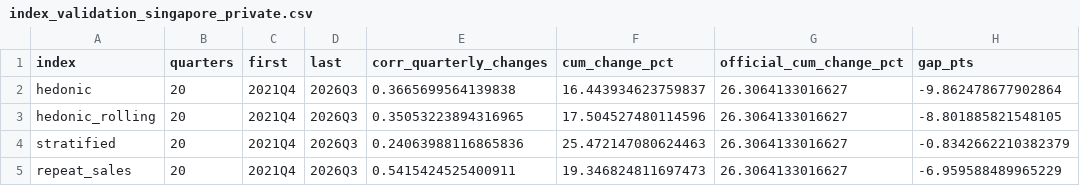
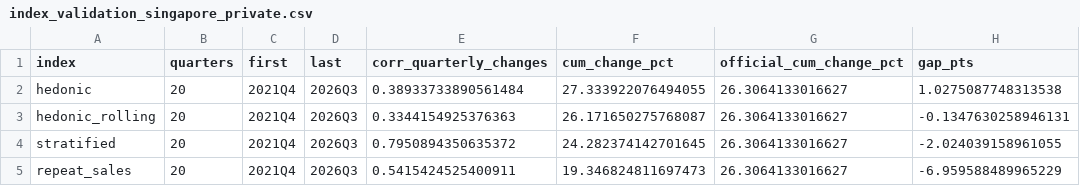
Before and after one commit to Jojolap1/housing-fundamentals-thesis, a CSV file: data/processed/index_validation_singapore_private.csv, drawn as a sheet.

```diff
--- a/data/processed/index_validation_singapore_private.csv
+++ b/data/processed/index_validation_singapore_private.csv
@@ -1,5 +1,5 @@
 index,quarters,first,last,corr_quarterly_changes,cum_change_pct,official_cum_change_pct,gap_pts
-hedonic,20,2021Q4,2026Q3,0.3665699564139838,16.443934623759837,26.3064133016627,-9.862478677902864
-hedonic_rolling,20,2021Q4,2026Q3,0.35053223894316965,17.504527480114596,26.3064133016627,-8.801885821548105
-stratified,20,2021Q4,2026Q3,0.24063988116865836,25.472147080624463,26.3064133016627,-0.8342662210382379
+hedonic,20,2021Q4,2026Q3,0.38933733890561484,27.333922076494055,26.3064133016627,1.0275087748313538
+hedonic_rolling,20,2021Q4,2026Q3,0.3344154925376363,26.171650275768087,26.3064133016627,-0.1347630258946131
+stratified,20,2021Q4,2026Q3,0.7950894350635372,24.282374142701645,26.3064133016627,-2.024039158961055
 repeat_sales,20,2021Q4,2026Q3,0.5415424525400911,19.346824811697473,26.3064133016627,-6.959588489965229
```
Also changed, not shown: data/processed/index_singapore_private.csv, data/raw/MANIFEST.csv, 2 other files.
